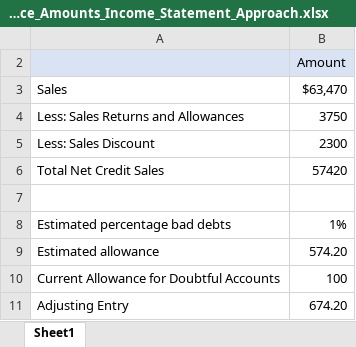
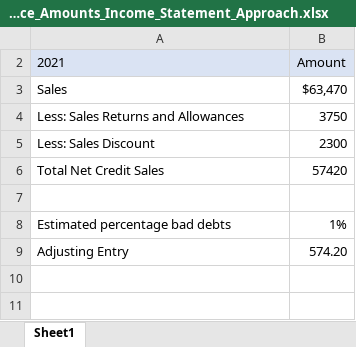
Before and after one commit to wallythep/accounting-ii, an Excel workbook: Allowance_Amounts_Income_Statement_Approach.xlsx, sheet Sheet1, drawn as a sheet; values as stored, in another font and other column widths than the file's, no borders; table styles not drawn; removed rows and columns are numbered as before the commit, all else as after; the diff names each change by its address in the sheet, - before the commit and + after, or states it on an @@ line.

```diff
--- a/Allowance_Amounts_Income_Statement_Approach.xlsx (sheet Sheet1)
+++ b/Allowance_Amounts_Income_Statement_Approach.xlsx (sheet Sheet1)
-A2: (empty)
+A2: 2021
-row 9: Estimated allowance | 574.20
-row 10: Current Allowance for Doubtful Accounts | 100
-B9: 674.20
+B9: 574.20
```
Also changed, not shown: 2 other files.
